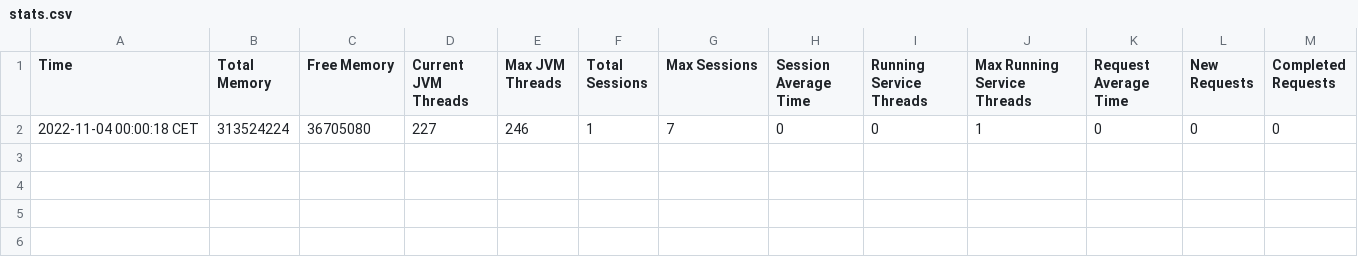
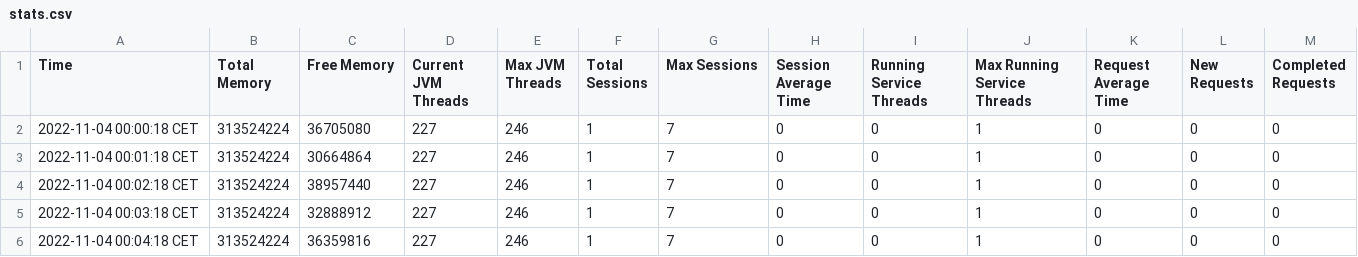
Before and after one commit to TMilliard-sag/wm-packages, a CSV file: logs/stats.csv, drawn as a sheet; the diff names each change by its address in the sheet, - before the commit and + after, or states it on an @@ line.

```diff
--- a/logs/stats.csv
+++ b/logs/stats.csv
+row 3: 2022-11-04 00:01:18 CET | 313524224 | 30664864 | 227 | 246 | 1 | 7 | 0 | 0 | 1 | 0 | 0 | 0
+row 4: 2022-11-04 00:02:18 CET | 313524224 | 38957440 | 227 | 246 | 1 | 7 | 0 | 0 | 1 | 0 | 0 | 0
+row 5: 2022-11-04 00:03:18 CET | 313524224 | 32888912 | 227 | 246 | 1 | 7 | 0 | 0 | 1 | 0 | 0 | 0
+row 6: 2022-11-04 00:04:18 CET | 313524224 | 36359816 | 227 | 246 | 1 | 7 | 0 | 0 | 1 | 0 | 0 | 0
```
Also changed, not shown: 3 other files.
